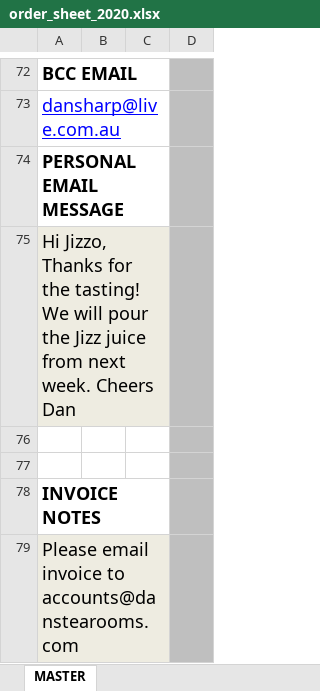
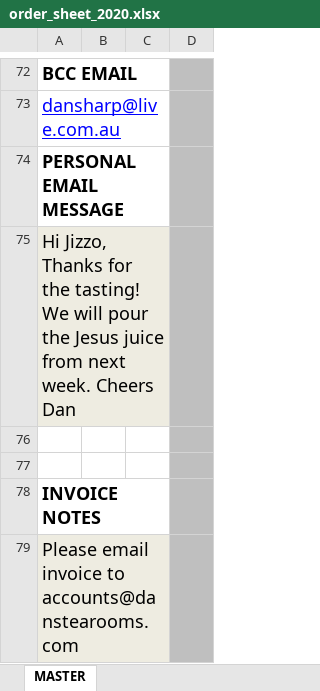
Before and after one commit to dsharp32/wine_ordering, an Excel workbook: Order Sheet/order_sheet_2020.xlsx, sheet MASTER, drawn as a sheet; only a part is shown, gaps mark what is left out; values as stored, in another font and other column widths than the file's, no borders; the diff covers the shown part only; the diff names each change by its address in the sheet, - before the commit and + after, or states it on an @@ line.

```diff
--- a/Order Sheet/order_sheet_2020.xlsx (sheet MASTER)
+++ b/Order Sheet/order_sheet_2020.xlsx (sheet MASTER)
-A75: …pour the Jizz juice from…
+A75: …pour the Jesus juice from…
```
Also changed, not shown: 17 edited cells elsewhere in this sheet, 31 other files.
